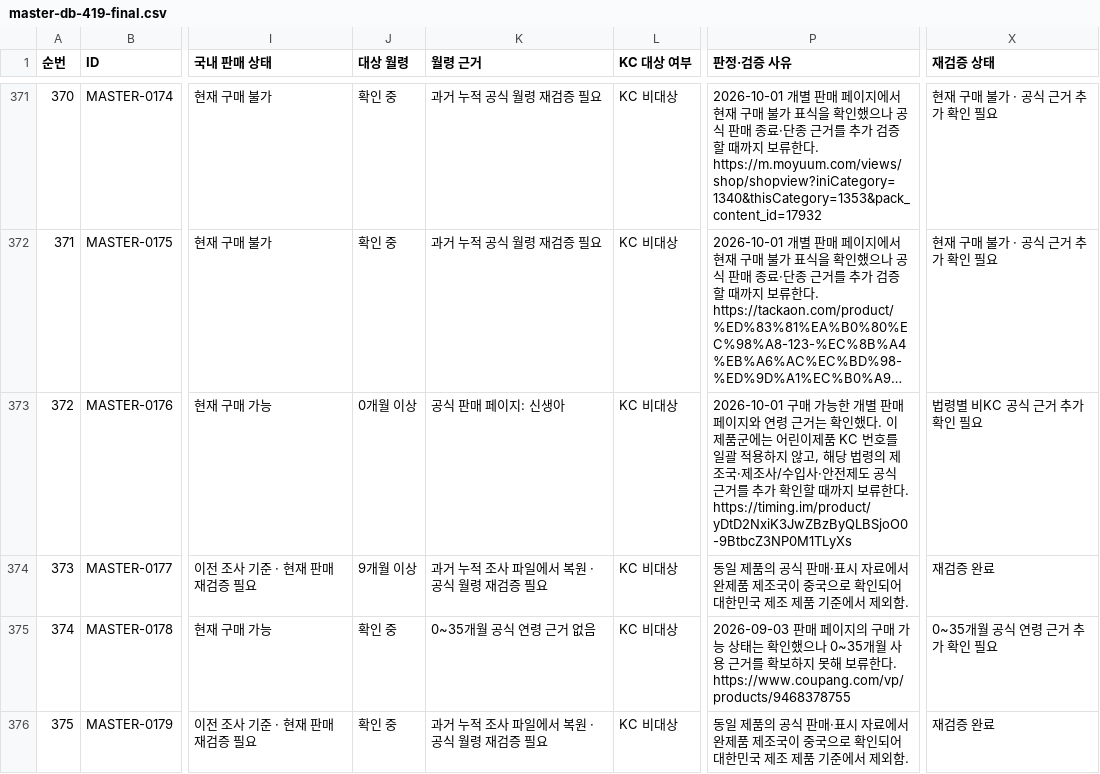
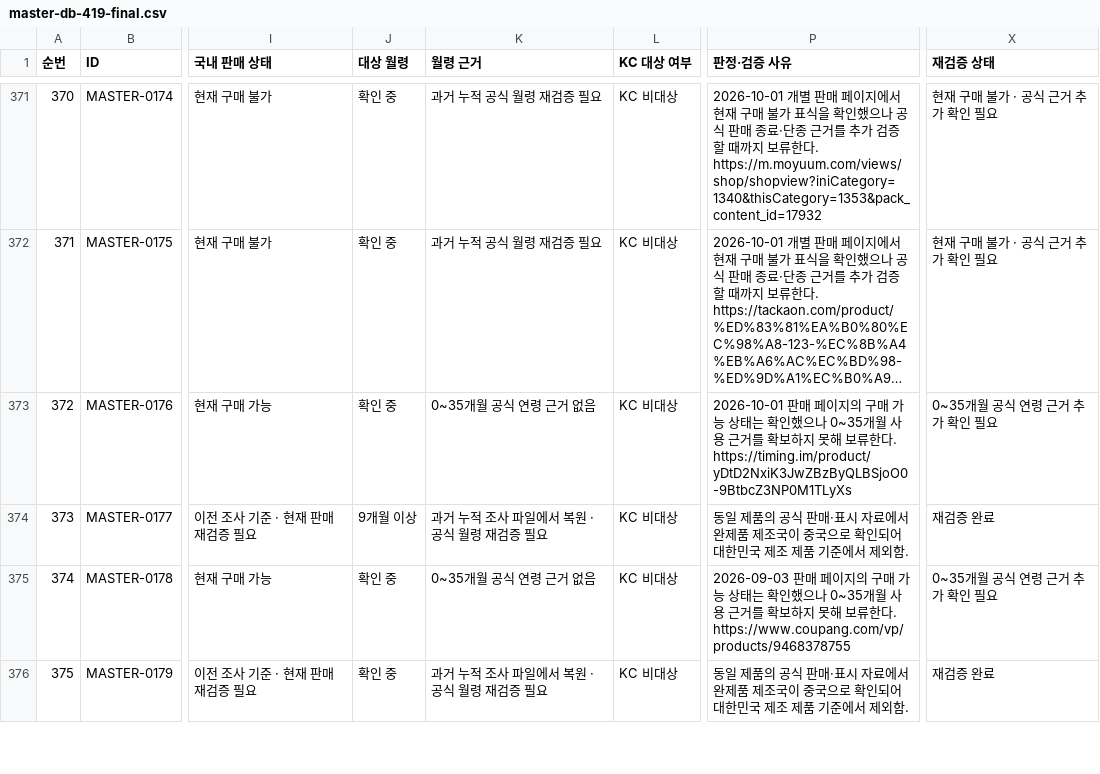
Before and after one commit to pamyo2607/k-baby-made, a CSV file: data/master-db-419-final.csv, drawn as a sheet; only a part is shown, gaps mark what is left out; long unchanged cells end in …; the diff names each change by its address in the sheet, - before the commit and + after, or states it on an @@ line.

```diff
--- a/data/master-db-419-final.csv
+++ b/data/master-db-419-final.csv
-J373 (대상 월령): 0개월 이상
+J373 (대상 월령): 확인 중
-K373 (월령 근거): 공식 판매 페이지: 신생아
+K373 (월령 근거): 0~35개월 공식 연령 근거 없음
-P373 (판정·검증 사유): 2026-10-01 구매 가능한 개별 판매 페이지와 연령 근거는 확인했다. 이 제품군에는 어린이제품 KC 번호를 일괄 적용하지 않고, 해당 법령의 제조국·제조사/수입사·안전제도 공식 근거를 추가 확인할 때까지 보류한…
+P373 (판정·검증 사유): 2026-10-01 판매 페이지의 구매 가능 상태는 확인했으나 0~35개월 사용 근거를 확보하지 못해 보류한…
-X373 (재검증 상태): 법령별 비KC 공식 근거 추가 확인 필요
+X373 (재검증 상태): 0~35개월 공식 연령 근거 추가 확인 필요
```
Also changed, not shown: public/data/master-db-419-final.csv, public/master-db-sync.csv, 30 other files.
